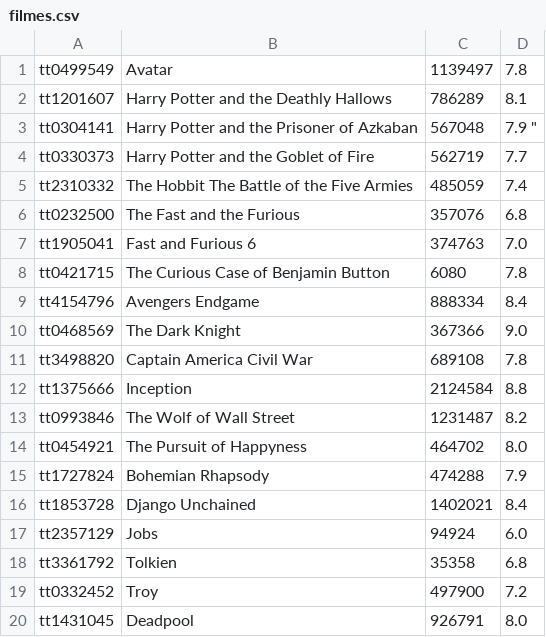
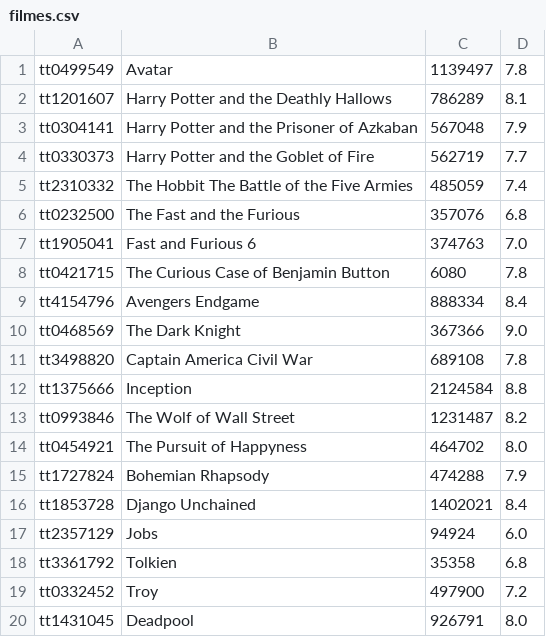
Before and after one commit to luiz92/battle-movie, a CSV file: src/main/resources/files/filmes.csv, drawn as a sheet.

```diff
--- a/src/main/resources/files/filmes.csv
+++ b/src/main/resources/files/filmes.csv
@@ -2,3 +2,3 @@ tt0499549,Avatar,1139497,7.8
 tt1201607,Harry Potter and the Deathly Hallows,786289,8.1
-tt0304141,Harry Potter and the Prisoner of Azkaban,567048,7.9	"
+tt0304141,Harry Potter and the Prisoner of Azkaban,567048,7.9
 tt0330373,Harry Potter and the Goblet of Fire,562719,7.7
```
Also changed, not shown: target/classes/files/filmes.csv, 36 other files.
